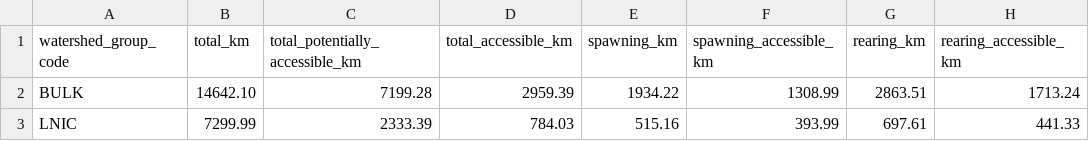
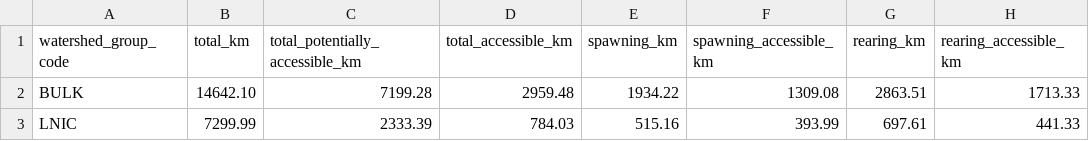
Before and after one commit to smnorris/bcfishpass, a CSV file: 04_reporting/reports/watershed_summary.csv, drawn as a sheet; only a part is shown; the diff names each change by its address in the sheet, - before the commit and + after, or states it on an @@ line.

```diff
--- a/04_reporting/reports/watershed_summary.csv
+++ b/04_reporting/reports/watershed_summary.csv
-D2 (total_accessible_km): 2959.39
+D2 (total_accessible_km): 2959.48
-F2 (spawning_accessible_km): 1308.99
+F2 (spawning_accessible_km): 1309.08
-H2 (rearing_accessible_km): 1713.24
+H2 (rearing_accessible_km): 1713.33
```
Also changed, not shown: 04_reporting/reports/wcrp_barrier_extent.csv, 4 other files.
